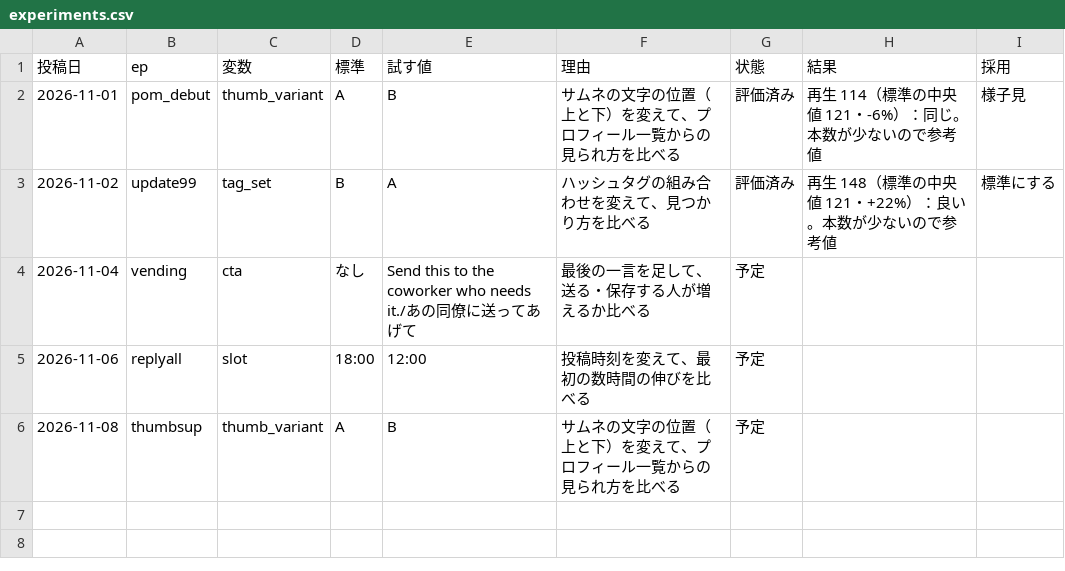
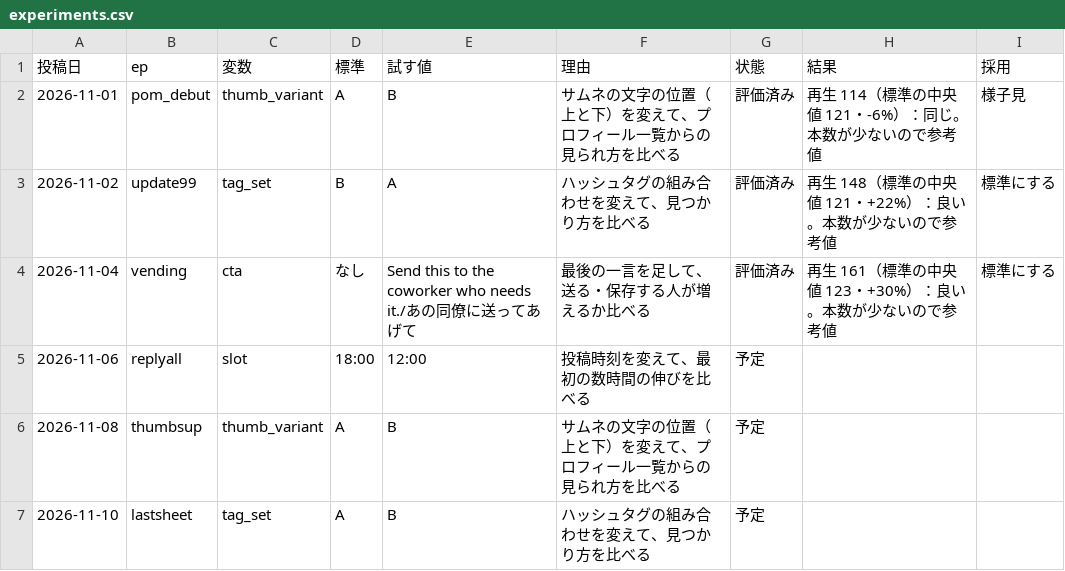
Before and after one commit to ibato-byte/renjill-auto, a CSV file: content/experiments.csv, drawn as a sheet.

```diff
--- a/content/experiments.csv
+++ b/content/experiments.csv
@@ -3,4 +3,5 @@
 2026-11-02,update99,tag_set,B,A,ハッシュタグの組み合わせを変えて、見つかり方を比べる,評価済み,再生 148（標準の中央値 121・+22%）：良い。本数が少ないので参考値,標準にする
-2026-11-04,vending,cta,なし,Send this to the coworker who needs it./あの同僚に送ってあげて,最後の一言を足して、送る・保存する人が増えるか比べる,予定,,
+2026-11-04,vending,cta,なし,Send this to the coworker who needs it./あの同僚に送ってあげて,最後の一言を足して、送る・保存する人が増えるか比べる,評価済み,再生 161（標準の中央値 123・+30%）：良い。本数が少ないので参考値,標準にする
 2026-11-06,replyall,slot,18:00,12:00,投稿時刻を変えて、最初の数時間の伸びを比べる,予定,,
 2026-11-08,thumbsup,thumb_variant,A,B,サムネの文字の位置（上と下）を変えて、プロフィール一覧からの見られ方を比べる,予定,,
+2026-11-10,lastsheet,tag_set,A,B,ハッシュタグの組み合わせを変えて、見つかり方を比べる,予定,,
```
Also changed, not shown: content/daily_log.csv, 3 other files.
